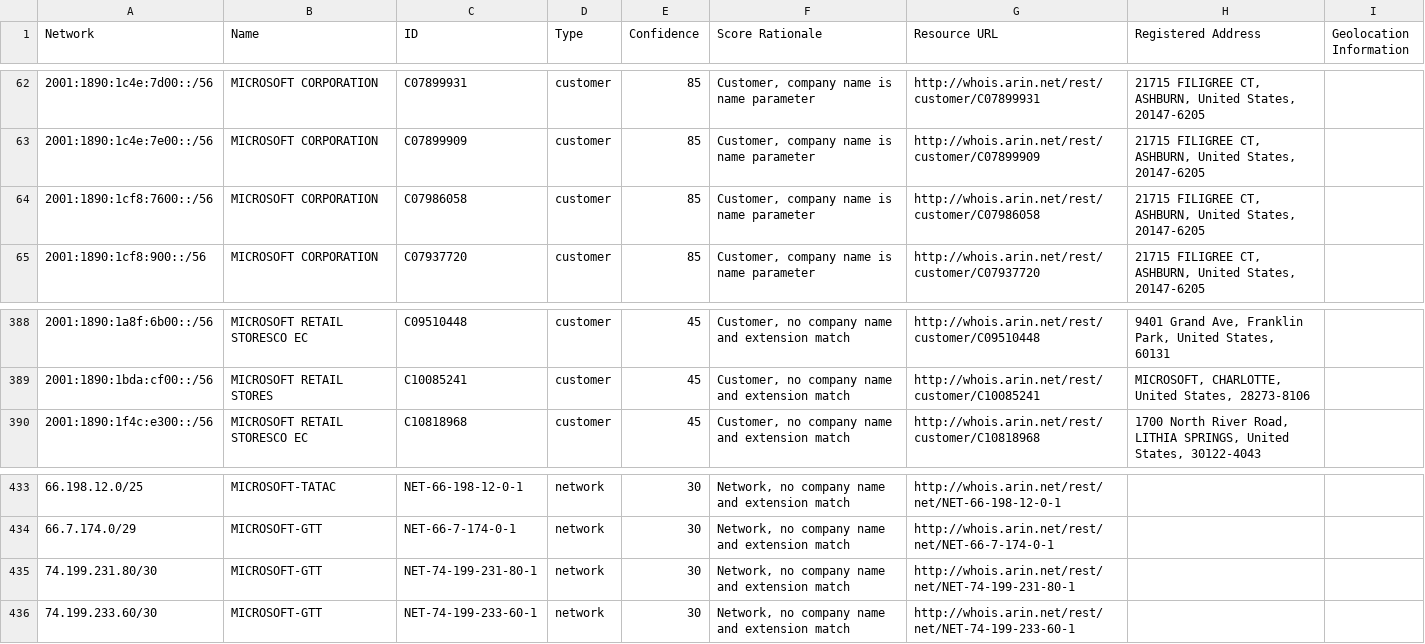
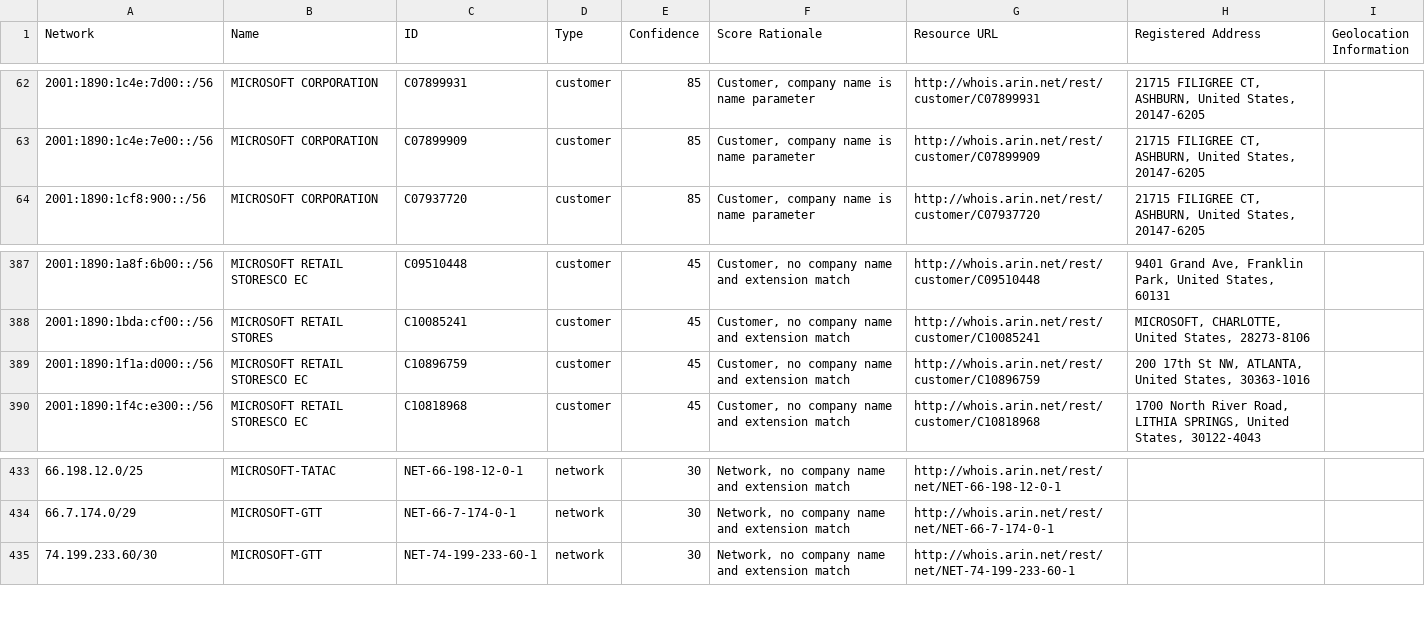
Before and after one commit to venkataramanab/NetblockTool, a CSV file: data/Microsoft.csv, drawn as a sheet; only a part is shown, gaps mark what is left out.

```diff
--- a/data/Microsoft.csv
+++ b/data/Microsoft.csv
@@ -63,3 +63,2 @@ Network,Name,ID,Type,Confidence,Score Rationale,Resource URL,Registered Address,
 2001:1890:1c4e:7e00::/56,MICROSOFT CORPORATION,C07899909,customer,85,"Customer, company name is name parameter",http://whois.arin.net/rest/customer/C07899909,"21715 FILIGREE CT, ASHBURN, United States, 20147-6205",
-2001:1890:1cf8:7600::/56,MICROSOFT CORPORATION,C07986058,customer,85,"Customer, company name is name parameter",http://whois.arin.net/rest/customer/C07986058,"21715 FILIGREE CT, ASHBURN, United States, 20147-6205",
 2001:1890:1cf8:900::/56,MICROSOFT CORPORATION,C07937720,customer,85,"Customer, company name is name parameter",http://whois.arin.net/rest/customer/C07937720,"21715 FILIGREE CT, ASHBURN, United States, 20147-6205",
@@ -389,2 +388,3 @@ Network,Name,ID,Type,Confidence,Score Rationale,Resource URL,Registered Address,
 2001:1890:1bda:cf00::/56,MICROSOFT RETAIL STORES,C10085241,customer,45,"Customer, no company name and extension match",http://whois.arin.net/rest/customer/C10085241,"MICROSOFT, CHARLOTTE, United States, 28273-8106",
+2001:1890:1f1a:d000::/56,MICROSOFT RETAIL STORESCO EC,C10896759,customer,45,"Customer, no company name and extension match",http://whois.arin.net/rest/customer/C10896759,"200 17th St NW, ATLANTA, United States, 30363-1016",
 2001:1890:1f4c:e300::/56,MICROSOFT RETAIL STORESCO EC,C10818968,customer,45,"Customer, no company name and extension match",http://whois.arin.net/rest/customer/C10818968,"1700 North River Road, LITHIA SPRINGS, United States, 30122-4043",
@@ -434,3 +434,2 @@ Network,Name,ID,Type,Confidence,Score Rationale,Resource URL,Registered Address,
 66.7.174.0/29,MICROSOFT-GTT,NET-66-7-174-0-1,network,30,"Network, no company name and extension match",http://whois.arin.net/rest/net/NET-66-7-174-0-1,,
-74.199.231.80/30,MICROSOFT-GTT,NET-74-199-231-80-1,network,30,"Network, no company name and extension match",http://whois.arin.net/rest/net/NET-74-199-231-80-1,,
 74.199.233.60/30,MICROSOFT-GTT,NET-74-199-233-60-1,network,30,"Network, no company name and extension match",http://whois.arin.net/rest/net/NET-74-199-233-60-1,,
```
Also changed, not shown: data/Facebook.csv, data/Google.csv.
